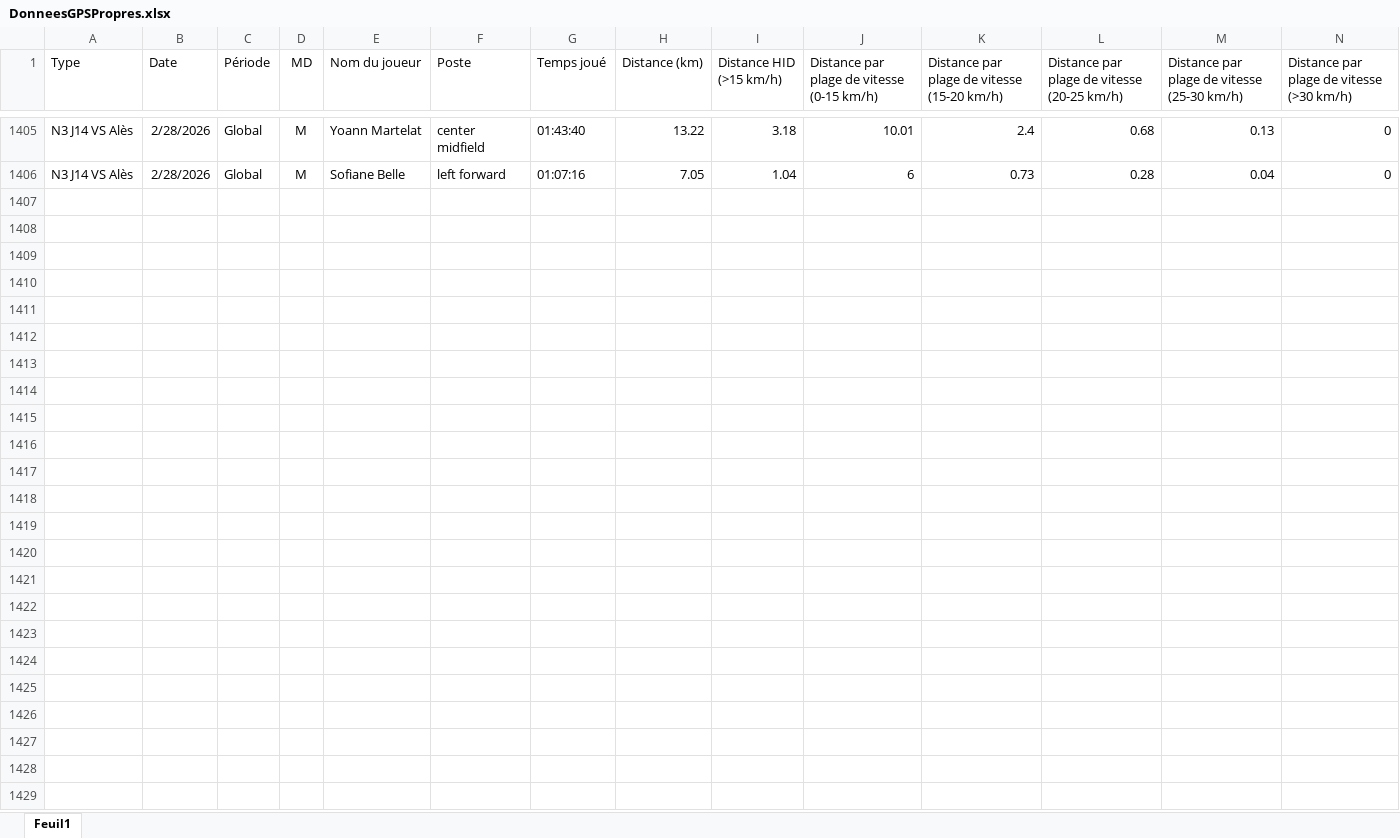
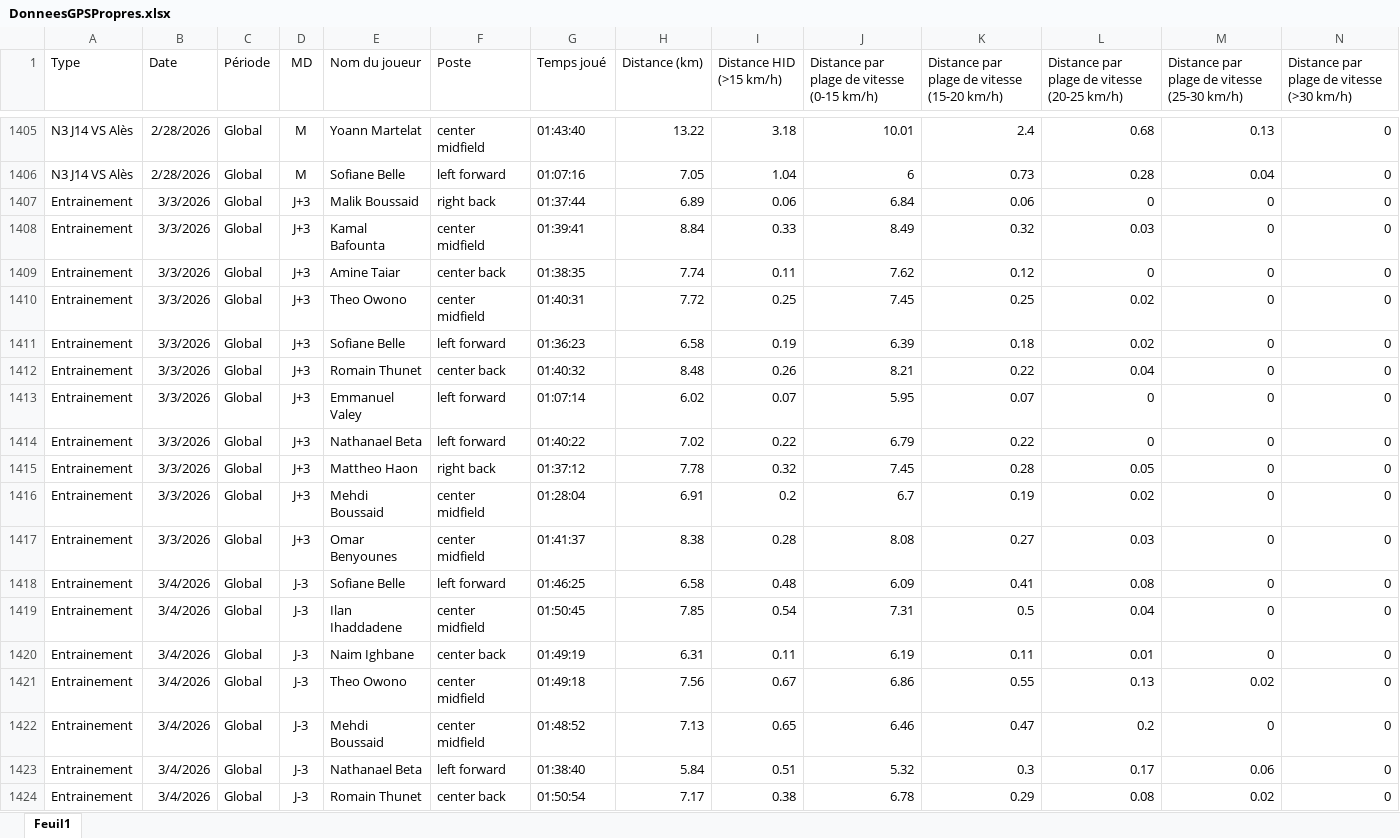
Before and after one commit to Chris15100/lld-app, an Excel workbook: data/DonneesGPSPropres.xlsx, sheet Feuil1, drawn as a sheet; only a part is shown, gaps mark what is left out; values as stored, in another font and other column widths than the file's, no borders; rows hold the shown columns only; the diff covers the shown part only; the diff names each change by its address in the sheet, - before the commit and + after, or states it on an @@ line.

```diff
--- a/data/DonneesGPSPropres.xlsx (sheet Feuil1)
+++ b/data/DonneesGPSPropres.xlsx (sheet Feuil1)
+row 1407: Entrainement | 3/3/2026 | Global | J+3 | Malik Boussaid | right back | 01:37:44 | 6.89 | 0.06 | 6.84 | 0.06 | 0 | 0 | 0
+row 1408: Entrainement | 3/3/2026 | Global | J+3 | Kamal Bafounta | center midfield | 01:39:41 | 8.84 | 0.33 | 8.49 | 0.32 | 0.03 | 0 | 0
+row 1409: Entrainement | 3/3/2026 | Global | J+3 | Amine Taiar | center back | 01:38:35 | 7.74 | 0.11 | 7.62 | 0.12 | 0 | 0 | 0
+row 1410: Entrainement | 3/3/2026 | Global | J+3 | Theo Owono | center midfield | 01:40:31 | 7.72 | 0.25 | 7.45 | 0.25 | 0.02 | 0 | 0
+row 1411: Entrainement | 3/3/2026 | Global | J+3 | Sofiane Belle | left forward | 01:36:23 | 6.58 | 0.19 | 6.39 | 0.18 | 0.02 | 0 | 0
+row 1412: Entrainement | 3/3/2026 | Global | J+3 | Romain Thunet | center back | 01:40:32 | 8.48 | 0.26 | 8.21 | 0.22 | 0.04 | 0 | 0
+row 1413: Entrainement | 3/3/2026 | Global | J+3 | Emmanuel Valey | left forward | 01:07:14 | 6.02 | 0.07 | 5.95 | 0.07 | 0 | 0 | 0
+row 1414: Entrainement | 3/3/2026 | Global | J+3 | Nathanael Beta | left forward | 01:40:22 | 7.02 | 0.22 | 6.79 | 0.22 | 0 | 0 | 0
+row 1415: Entrainement | 3/3/2026 | Global | J+3 | Mattheo Haon | right back | 01:37:12 | 7.78 | 0.32 | 7.45 | 0.28 | 0.05 | 0 | 0
+row 1416: Entrainement | 3/3/2026 | Global | J+3 | Mehdi Boussaid | center midfield | 01:28:04 | 6.91 | 0.2 | 6.7 | 0.19 | 0.02 | 0 | 0
+row 1417: Entrainement | 3/3/2026 | Global | J+3 | Omar Benyounes | center midfield | 01:41:37 | 8.38 | 0.28 | 8.08 | 0.27 | 0.03 | 0 | 0
+row 1418: Entrainement | 3/4/2026 | Global | J-3 | Sofiane Belle | left forward | 01:46:25 | 6.58 | 0.48 | 6.09 | 0.41 | 0.08 | 0 | 0
+row 1419: Entrainement | 3/4/2026 | Global | J-3 | Ilan Ihaddadene | center midfield | 01:50:45 | 7.85 | 0.54 | 7.31 | 0.5 | 0.04 | 0 | 0
+row 1420: Entrainement | 3/4/2026 | Global | J-3 | Naim Ighbane | center back | 01:49:19 | 6.31 | 0.11 | 6.19 | 0.11 | 0.01 | 0 | 0
+row 1421: Entrainement | 3/4/2026 | Global | J-3 | Theo Owono | center midfield | 01:49:18 | 7.56 | 0.67 | 6.86 | 0.55 | 0.13 | 0.02 | 0
+row 1422: Entrainement | 3/4/2026 | Global | J-3 | Mehdi Boussaid | center midfield | 01:48:52 | 7.13 | 0.65 | 6.46 | 0.47 | 0.2 | 0 | 0
+row 1423: Entrainement | 3/4/2026 | Global | J-3 | Nathanael Beta | left forward | 01:38:40 | 5.84 | 0.51 | 5.32 | 0.3 | 0.17 | 0.06 | 0
+row 1424: Entrainement | 3/4/2026 | Global | J-3 | Romain Thunet | center back | 01:50:54 | 7.17 | 0.38 | 6.78 | 0.29 | 0.08 | 0.02 | 0
```
Also changed, not shown: 6 added rows elsewhere in this sheet, data/Poids-Masse grasse.xlsx, data/Présences.xlsx, 1 other file.
